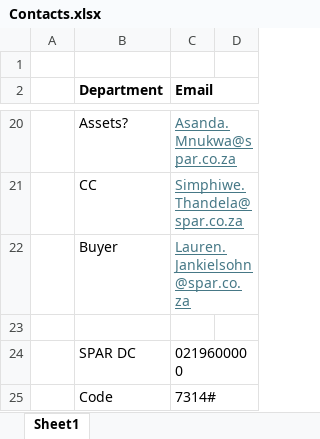
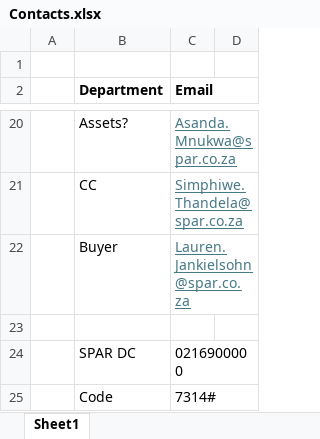
Before and after one commit to Gerhard-AIDriven/OpenClaw, an Excel workbook: Spar/Claims management/Contacts.xlsx, sheet Sheet1, drawn as a sheet; only a part is shown, gaps mark what is left out; values as stored, in another font and other column widths than the file's, no borders; the diff names each change by its address in the sheet, - before the commit and + after, or states it on an @@ line.

```diff
--- a/Spar/Claims management/Contacts.xlsx (sheet Sheet1)
+++ b/Spar/Claims management/Contacts.xlsx (sheet Sheet1)
-C24 (Email): 0219600000
+C24 (Email): 0216900000
```
Also changed, not shown: 8 other files.
